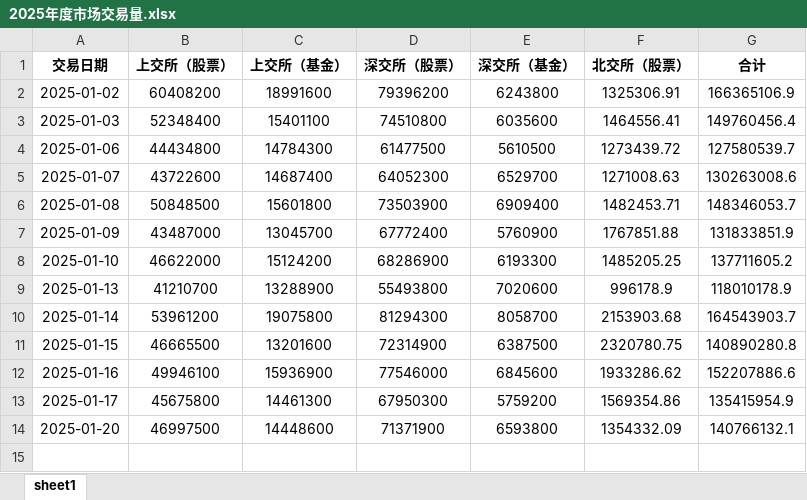
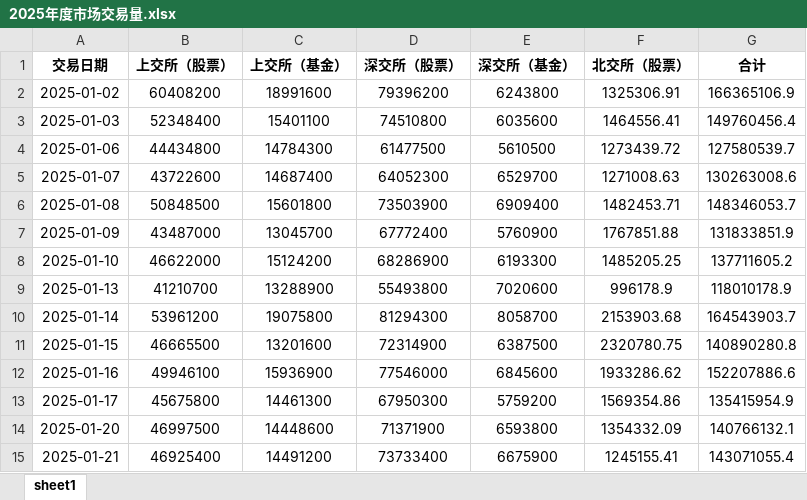
Before and after one commit to XDDEmbr/Scripy_market_valume, an Excel workbook: 2025年度市场交易量.xlsx, sheet sheet1, drawn as a sheet; values as stored, in another font and other column widths than the file's, no borders; conditional formats not drawn; the diff names each change by its address in the sheet, - before the commit and + after, or states it on an @@ line.

Commit message:
Add changes

```diff
--- a/2025年度市场交易量.xlsx (sheet sheet1)
+++ b/2025年度市场交易量.xlsx (sheet sheet1)
+row 15: 2025-01-21 | 46925400 | 14491200 | 73733400 | 6675900 | 1245155.41 | 143071055.4
```
